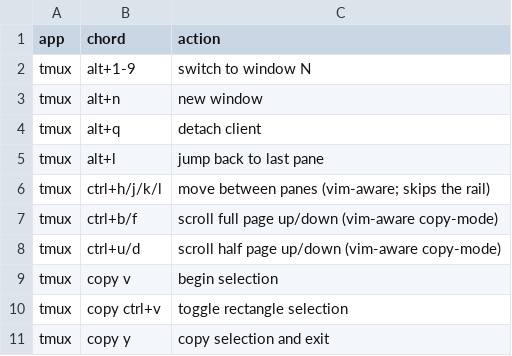
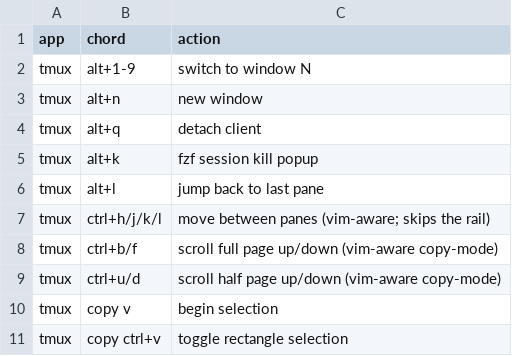
Before and after one commit to RyanSaxe/dotfiles, a TSV file: tmux/keys.tsv, drawn as a sheet; only a part is shown; the shorter side is filled out with more unchanged rows; the diff names each change by its address in the sheet, - before the commit and + after, or states it on an @@ line.

Commit message:
Use fzf for tmux session cleanup

```diff
--- a/tmux/keys.tsv
+++ b/tmux/keys.tsv
+row 5: tmux | alt+k | fzf session kill popup
```
Also changed, not shown: 2 other files.
